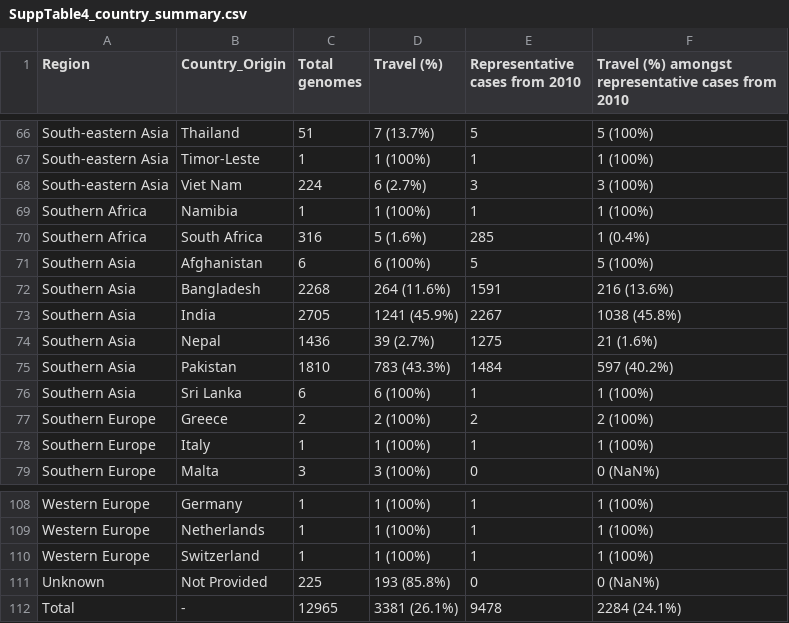
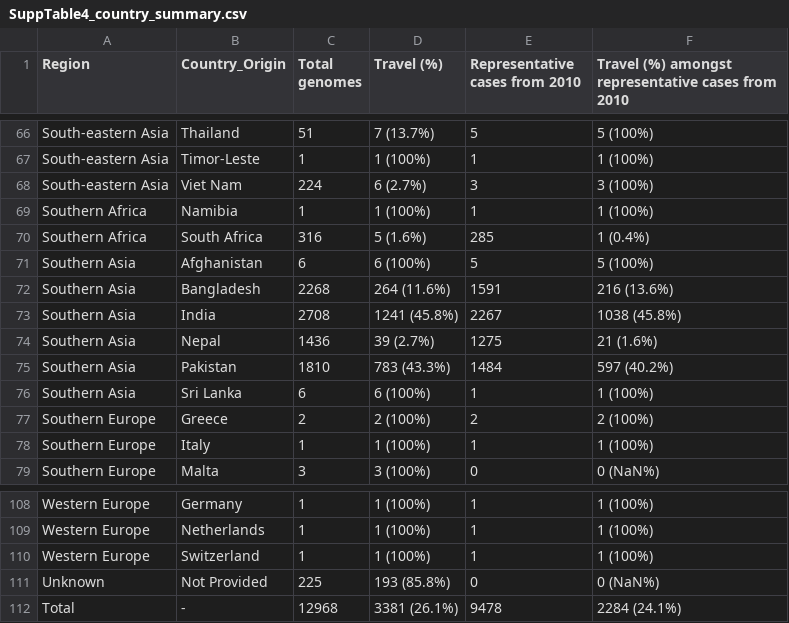
Before and after one commit to typhoidgenomics/TyphoidGenomicsConsortiumWG1, a CSV file: genotypes/SuppTable4_country_summary.csv, drawn as a sheet; only a part is shown, gaps mark what is left out.

```diff
--- a/genotypes/SuppTable4_country_summary.csv
+++ b/genotypes/SuppTable4_country_summary.csv
@@ -72,3 +72,3 @@
 "Southern Asia","Bangladesh",2268,"264 (11.6%)",1591,"216 (13.6%)"
-"Southern Asia","India",2705,"1241 (45.9%)",2267,"1038 (45.8%)"
+"Southern Asia","India",2708,"1241 (45.8%)",2267,"1038 (45.8%)"
 "Southern Asia","Nepal",1436,"39 (2.7%)",1275,"21 (1.6%)"
@@ -111,2 +111,2 @@
 "Unknown","Not Provided",225,"193 (85.8%)",0,"0 (NaN%)"
-"Total","-",12965,"3381 (26.1%)",9478,"2284 (24.1%)"
+"Total","-",12968,"3381 (26.1%)",9478,"2284 (24.1%)"
```
Also changed, not shown: genotypes/SuppTable3_health_vs_source_excludeFails.csv, genotypes/Table1_sourcePublication_summary.csv, 32 other files.
